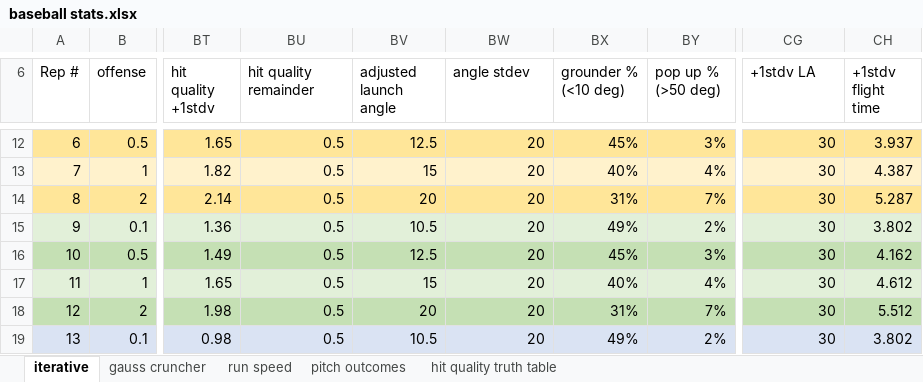
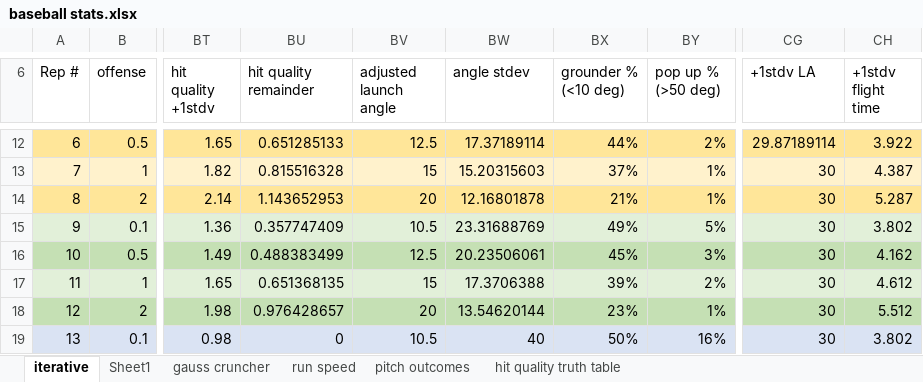
Before and after one commit to starshinePerigee/blaseball-manager, an Excel workbook: plans/baseball stats.xlsx, sheet iterative, drawn as a sheet; only a part is shown, gaps mark what is left out; values as stored, in another font and other column widths than the file's, no borders; conditional formats and table styles not drawn; the diff covers the shown part only; the diff names each change by its address in the sheet, - before the commit and + after, or states it on an @@ line.

```diff
--- a/plans/baseball stats.xlsx (sheet iterative)
+++ b/plans/baseball stats.xlsx (sheet iterative)
+sheet tab: Sheet1
-BU12 (hit quality remainder): 0.5
+BU12 (hit quality remainder): 0.651285133
-BW12 (angle stdev): 20
+BW12 (angle stdev): 17.37189114
-BX12 (grounder % (<10 deg)): 45%
+BX12 (grounder % (<10 deg)): 44%
-BY12 (pop up % (>50 deg)): 3%
+BY12 (pop up % (>50 deg)): 2%
-CG12 (+1stdv LA): 30
+CG12 (+1stdv LA): 29.87189114
-CH12 (+1stdv flight time): 3.937
+CH12 (+1stdv flight time): 3.922
-BU13 (hit quality remainder): 0.5
+BU13 (hit quality remainder): 0.815516328
-BW13 (angle stdev): 20
+BW13 (angle stdev): 15.20315603
-BX13 (grounder % (<10 deg)): 40%
+BX13 (grounder % (<10 deg)): 37%
-BY13 (pop up % (>50 deg)): 4%
+BY13 (pop up % (>50 deg)): 1%
-BU14 (hit quality remainder): 0.5
+BU14 (hit quality remainder): 1.143652953
-BW14 (angle stdev): 20
+BW14 (angle stdev): 12.16801878
-BX14 (grounder % (<10 deg)): 31%
+BX14 (grounder % (<10 deg)): 21%
-BY14 (pop up % (>50 deg)): 7%
+BY14 (pop up % (>50 deg)): 1%
-BU15 (hit quality remainder): 0.5
+BU15 (hit quality remainder): 0.357747409
-BW15 (angle stdev): 20
+BW15 (angle stdev): 23.31688769
-BY15 (pop up % (>50 deg)): 2%
+BY15 (pop up % (>50 deg)): 5%
-BU16 (hit quality remainder): 0.5
+BU16 (hit quality remainder): 0.488383499
-BW16 (angle stdev): 20
+BW16 (angle stdev): 20.23506061
-BU17 (hit quality remainder): 0.5
+BU17 (hit quality remainder): 0.651368135
-BW17 (angle stdev): 20
+BW17 (angle stdev): 17.3706388
-BX17 (grounder % (<10 deg)): 40%
+BX17 (grounder % (<10 deg)): 39%
-BY17 (pop up % (>50 deg)): 4%
+BY17 (pop up % (>50 deg)): 2%
-BU18 (hit quality remainder): 0.5
+BU18 (hit quality remainder): 0.976428657
-BW18 (angle stdev): 20
+BW18 (angle stdev): 13.54620144
-BX18 (grounder % (<10 deg)): 31%
+BX18 (grounder % (<10 deg)): 23%
-BY18 (pop up % (>50 deg)): 7%
+BY18 (pop up % (>50 deg)): 1%
-BU19 (hit quality remainder): 0.5
+BU19 (hit quality remainder): 0
-BW19 (angle stdev): 20
+BW19 (angle stdev): 40
-BX19 (grounder % (<10 deg)): 49%
+BX19 (grounder % (<10 deg)): 50%
-BY19 (pop up % (>50 deg)): 2%
+BY19 (pop up % (>50 deg)): 16%
```
Also changed, not shown: 41 edited cells elsewhere in this sheet, charts or pictures, 5 other files.
